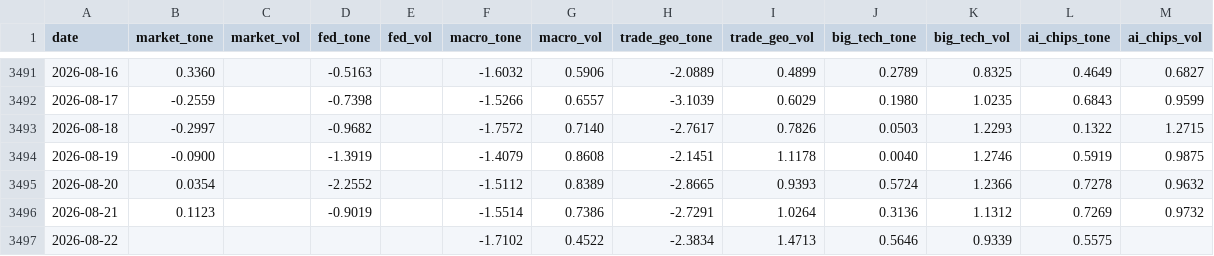
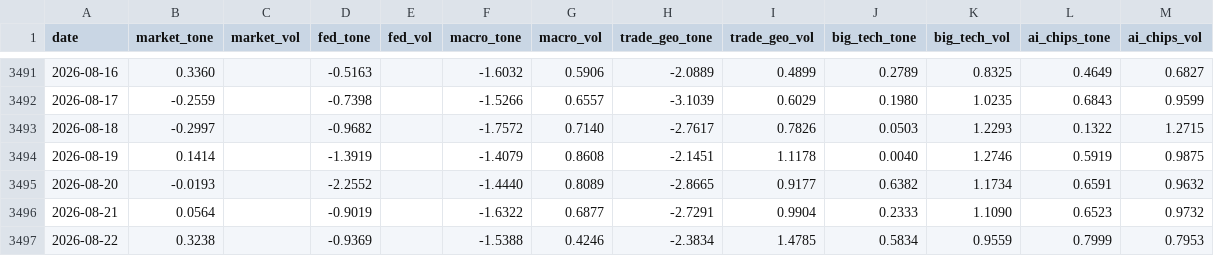
Before and after one commit to therbn12/nas100-data-relay, a CSV file: data/gdelt_daily.csv, drawn as a sheet; only a part is shown, gaps mark what is left out.

Commit message:
data refresh 2026-08-23T07:51:47Z

```diff
--- a/data/gdelt_daily.csv
+++ b/data/gdelt_daily.csv
@@ -3493,5 +3493,5 @@ date,market_tone,market_vol,fed_tone,fed_vol,macro_tone,macro_vol,trade_geo_tone
 2026-08-18,-0.2997,,-0.9682,,-1.7572,0.7140,-2.7617,0.7826,0.0503,1.2293,0.1322,1.2715
-2026-08-19,-0.0900,,-1.3919,,-1.4079,0.8608,-2.1451,1.1178,0.0040,1.2746,0.5919,0.9875
-2026-08-20,0.0354,,-2.2552,,-1.5112,0.8389,-2.8665,0.9393,0.5724,1.2366,0.7278,0.9632
-2026-08-21,0.1123,,-0.9019,,-1.5514,0.7386,-2.7291,1.0264,0.3136,1.1312,0.7269,0.9732
-2026-08-22,,,,,-1.7102,0.4522,-2.3834,1.4713,0.5646,0.9339,0.5575,
+2026-08-19,0.1414,,-1.3919,,-1.4079,0.8608,-2.1451,1.1178,0.0040,1.2746,0.5919,0.9875
+2026-08-20,-0.0193,,-2.2552,,-1.4440,0.8089,-2.8665,0.9177,0.6382,1.1734,0.6591,0.9632
+2026-08-21,0.0564,,-0.9019,,-1.6322,0.6877,-2.7291,0.9904,0.2333,1.1090,0.6523,0.9732
+2026-08-22,0.3238,,-0.9369,,-1.5388,0.4246,-2.3834,1.4785,0.5834,0.9559,0.7999,0.7953
```
